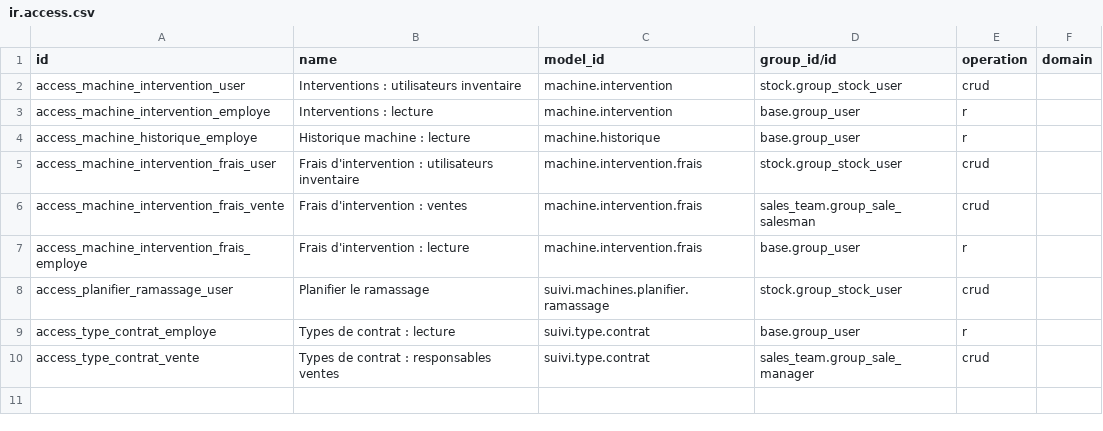
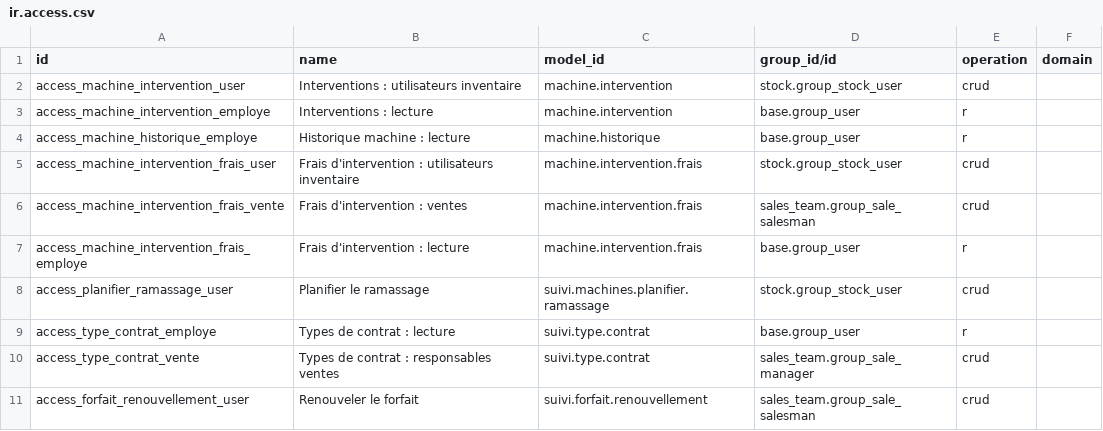
Before and after one commit to hamzabassou9898-cpu/Odoo20_TEST, a CSV file: addons/suivi_machines/security/ir.access.csv, drawn as a sheet.

```diff
--- a/addons/suivi_machines/security/ir.access.csv
+++ b/addons/suivi_machines/security/ir.access.csv
@@ -10 +10,2 @@ access_type_contrat_employe,Types de contrat : lecture,suivi.type.contrat,base.g
 access_type_contrat_vente,Types de contrat : responsables ventes,suivi.type.contrat,sales_team.group_sale_manager,crud,
+access_forfait_renouvellement_user,Renouveler le forfait,suivi.forfait.renouvellement,sales_team.group_sale_salesman,crud,
```
Also changed, not shown: 4 other files.
